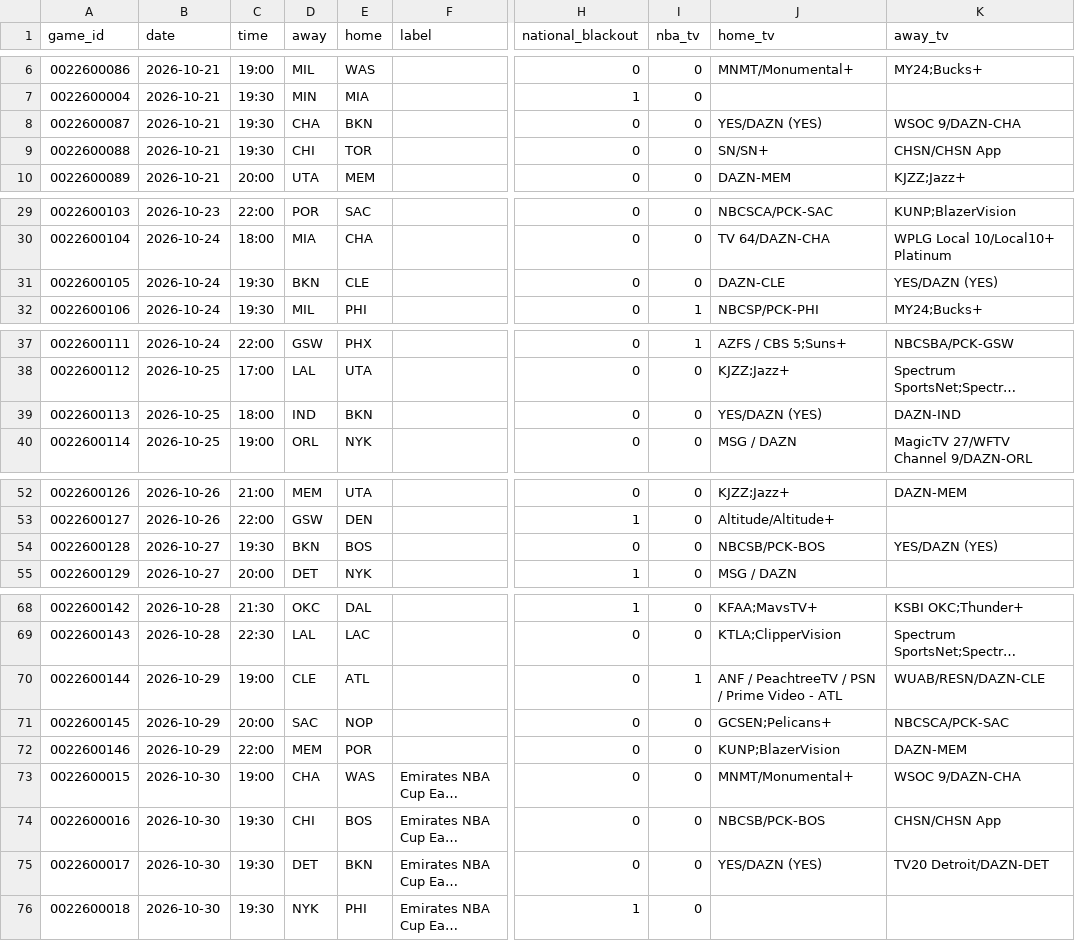
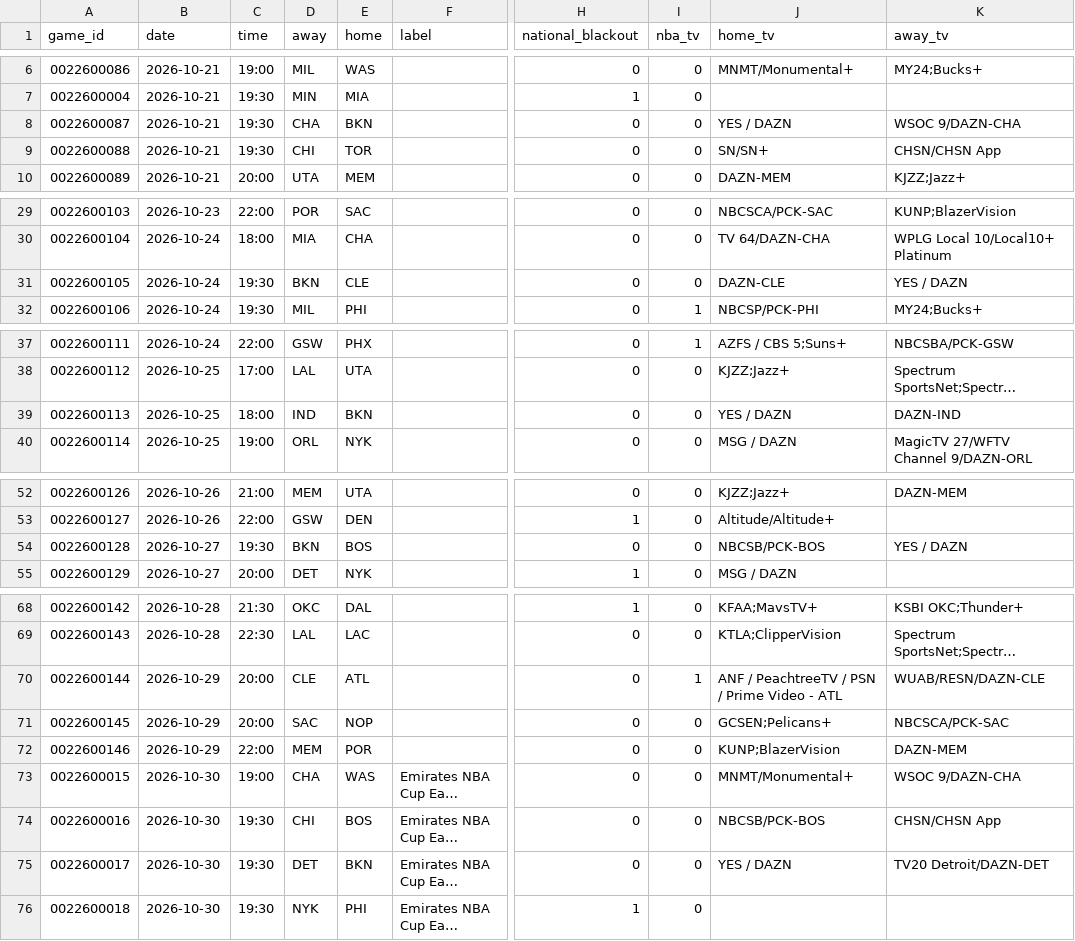
Before and after one commit to ericallanwest/nba-league-pass, a CSV file: data/schedule.csv, drawn as a sheet; only a part is shown, gaps mark what is left out; long unchanged cells end in …; the diff covers the shown part only; the diff names each change by its address in the sheet, - before the commit and + after, or states it on an @@ line.

```diff
--- a/data/schedule.csv
+++ b/data/schedule.csv
-J8 (home_tv): YES/DAZN (YES)
+J8 (home_tv): YES / DAZN
-K31 (away_tv): YES/DAZN (YES)
+K31 (away_tv): YES / DAZN
-J39 (home_tv): YES/DAZN (YES)
+J39 (home_tv): YES / DAZN
-K54 (away_tv): YES/DAZN (YES)
+K54 (away_tv): YES / DAZN
-C70 (time): 19:00
+C70 (time): 20:00
-J75 (home_tv): YES/DAZN (YES)
+J75 (home_tv): YES / DAZN
```
Also changed, not shown: 74 edited cells elsewhere in this file, 1 other file.
